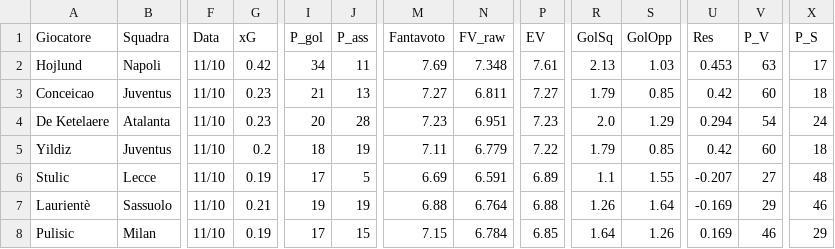
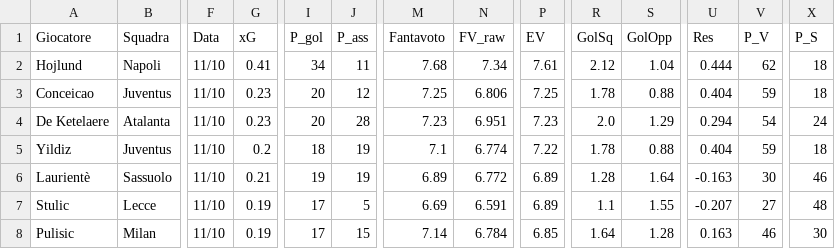
Before and after one commit to dramaticsquare/fanta-predictor, a CSV file: docs/previsioni.csv, drawn as a sheet; only a part is shown, gaps mark what is left out; removed rows and columns are numbered as before the commit, all else as after; rows hold the shown columns only; the diff covers the shown part only; the diff names each change by its address in the sheet, - before the commit and + after, or states it on an @@ line.

Commit message:
aggiornamento previsioni

```diff
--- a/docs/previsioni.csv
+++ b/docs/previsioni.csv
-G2 (xG): 0.42
+G2 (xG): 0.41
-M2 (Fantavoto): 7.69
+M2 (Fantavoto): 7.68
-N2 (FV_raw): 7.348
+N2 (FV_raw): 7.34
-R2 (GolSq): 2.13
+R2 (GolSq): 2.12
-S2 (GolOpp): 1.03
+S2 (GolOpp): 1.04
-U2 (Res): 0.453
+U2 (Res): 0.444
-V2 (P_V): 63
+V2 (P_V): 62
-X2 (P_S): 17
+X2 (P_S): 18
-I3 (P_gol): 21
+I3 (P_gol): 20
-J3 (P_ass): 13
+J3 (P_ass): 12
-M3 (Fantavoto): 7.27
+M3 (Fantavoto): 7.25
-N3 (FV_raw): 6.811
+N3 (FV_raw): 6.806
-P3 (EV): 7.27
+P3 (EV): 7.25
-R3 (GolSq): 1.79
+R3 (GolSq): 1.78
-S3 (GolOpp): 0.85
+S3 (GolOpp): 0.88
-U3 (Res): 0.42
+U3 (Res): 0.404
-V3 (P_V): 60
+V3 (P_V): 59
-M5 (Fantavoto): 7.11
+M5 (Fantavoto): 7.1
-N5 (FV_raw): 6.779
+N5 (FV_raw): 6.774
-R5 (GolSq): 1.79
+R5 (GolSq): 1.78
-S5 (GolOpp): 0.85
+S5 (GolOpp): 0.88
-U5 (Res): 0.42
+U5 (Res): 0.404
-V5 (P_V): 60
+V5 (P_V): 59
+row 6: Laurientè | Sassuolo | 11/10 | 0.21 | 19 | 19 | 6.89 | 6.772 | 6.89 | 1.28 | 1.64 | -0.163 | 30 | 46
-row 7: Laurientè | Sassuolo | 11/10 | 0.21 | 19 | 19 | 6.88 | 6.764 | 6.88 | 1.26 | 1.64 | -0.169 | 29 | 46
-M8 (Fantavoto): 7.15
+M8 (Fantavoto): 7.14
-S8 (GolOpp): 1.26
+S8 (GolOpp): 1.28
-U8 (Res): 0.169
+U8 (Res): 0.163
-X8 (P_S): 29
+X8 (P_S): 30
```
Also changed, not shown: 66 edited cells elsewhere in this file, storico/G06.csv, 2 other files.
